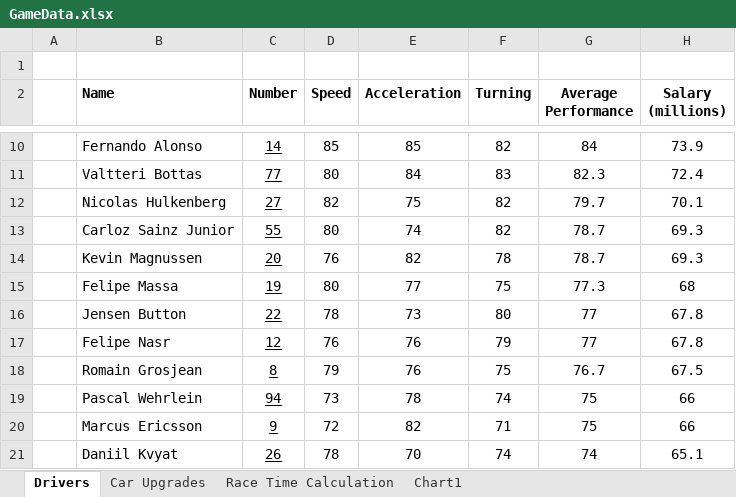
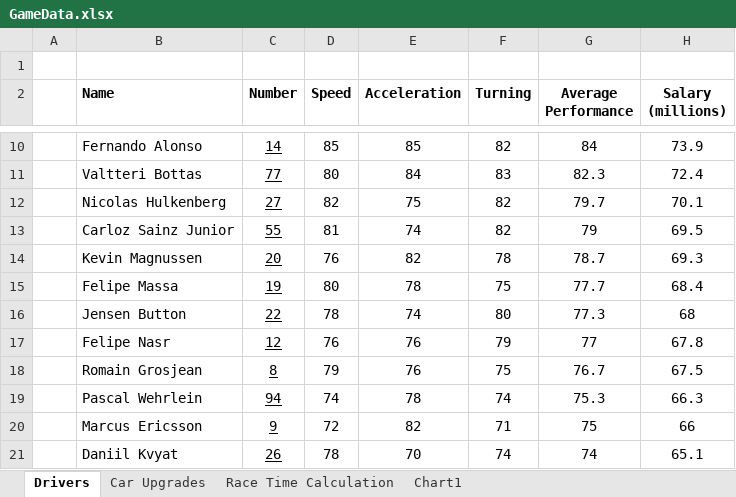
Before and after one commit to mrgunior/A2B-Project, an Excel workbook: Docs/GameData.xlsx, sheet Drivers, drawn as a sheet; only a part is shown, gaps mark what is left out; values as stored, in another font and other column widths than the file's, no borders; the diff names each change by its address in the sheet, - before the commit and + after, or states it on an @@ line.

```diff
--- a/Docs/GameData.xlsx (sheet Drivers)
+++ b/Docs/GameData.xlsx (sheet Drivers)
-D13 (Speed): 80
+D13 (Speed): 81
-G13 (Average Performance): 78.7
+G13 (Average Performance): 79
-H13 (Salary (millions)): 69.3
+H13 (Salary (millions)): 69.5
-E15 (Acceleration): 77
+E15 (Acceleration): 78
-G15 (Average Performance): 77.3
+G15 (Average Performance): 77.7
-H15 (Salary (millions)): 68
+H15 (Salary (millions)): 68.4
-E16 (Acceleration): 73
+E16 (Acceleration): 74
-G16 (Average Performance): 77
+G16 (Average Performance): 77.3
-H16 (Salary (millions)): 67.8
+H16 (Salary (millions)): 68
-D19 (Speed): 73
+D19 (Speed): 74
-G19 (Average Performance): 75
+G19 (Average Performance): 75.3
-H19 (Salary (millions)): 66
+H19 (Salary (millions)): 66.3
```
Also changed, not shown: charts or pictures, 1 other file.
